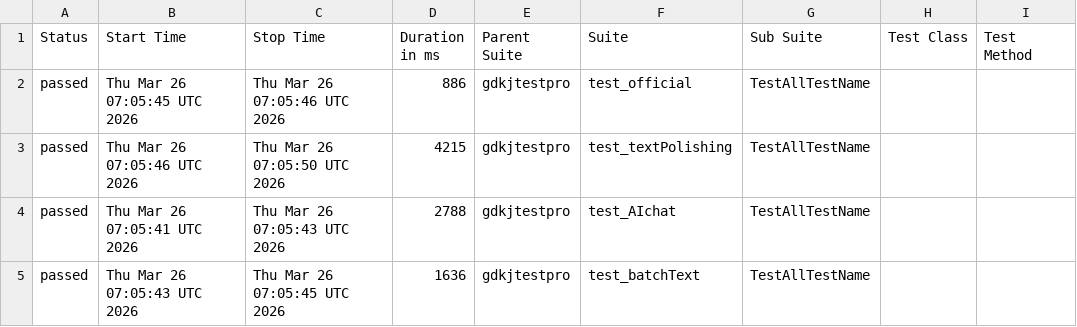
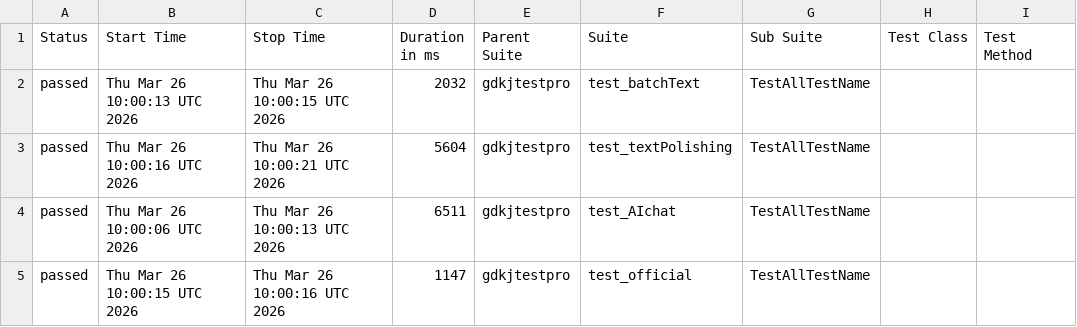
Before and after one commit to cmd-is-xka/gdkj, a CSV file: data/suites.csv, drawn as a sheet; only a part is shown; the diff names each change by its address in the sheet, - before the commit and + after, or states it on an @@ line.

```diff
--- a/data/suites.csv
+++ b/data/suites.csv
-B2 (Start Time): Thu Mar 26 07:05:45 UTC 2026
+B2 (Start Time): Thu Mar 26 10:00:13 UTC 2026
-C2 (Stop Time): Thu Mar 26 07:05:46 UTC 2026
+C2 (Stop Time): Thu Mar 26 10:00:15 UTC 2026
-D2 (Duration in ms): 886
+D2 (Duration in ms): 2032
-F2 (Suite): test_official
+F2 (Suite): test_batchText
-B3 (Start Time): Thu Mar 26 07:05:46 UTC 2026
+B3 (Start Time): Thu Mar 26 10:00:16 UTC 2026
-C3 (Stop Time): Thu Mar 26 07:05:50 UTC 2026
+C3 (Stop Time): Thu Mar 26 10:00:21 UTC 2026
-D3 (Duration in ms): 4215
+D3 (Duration in ms): 5604
-B4 (Start Time): Thu Mar 26 07:05:41 UTC 2026
+B4 (Start Time): Thu Mar 26 10:00:06 UTC 2026
-C4 (Stop Time): Thu Mar 26 07:05:43 UTC 2026
+C4 (Stop Time): Thu Mar 26 10:00:13 UTC 2026
-D4 (Duration in ms): 2788
+D4 (Duration in ms): 6511
-B5 (Start Time): Thu Mar 26 07:05:43 UTC 2026
+B5 (Start Time): Thu Mar 26 10:00:15 UTC 2026
-C5 (Stop Time): Thu Mar 26 07:05:45 UTC 2026
+C5 (Stop Time): Thu Mar 26 10:00:16 UTC 2026
-D5 (Duration in ms): 1636
+D5 (Duration in ms): 1147
-F5 (Suite): test_batchText
+F5 (Suite): test_official
```
Also changed, not shown: 22 other files.
